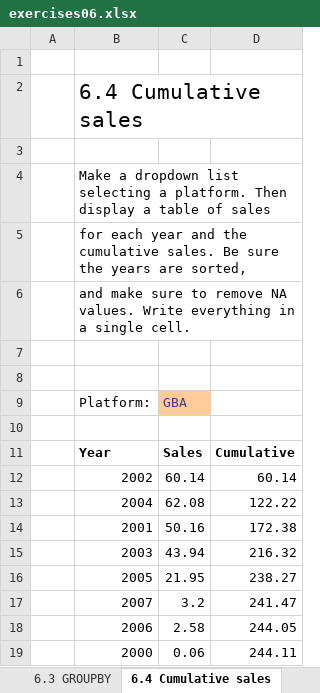
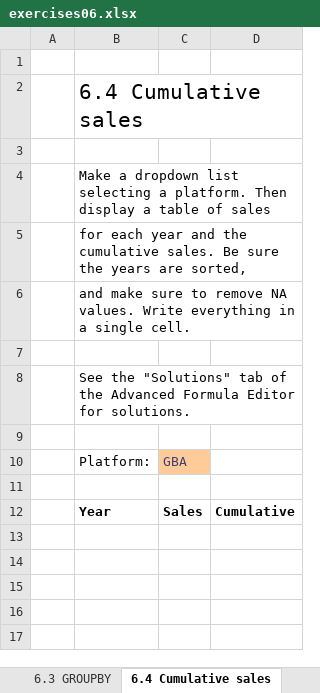
Before and after one commit to BI-DS/ELE-3915, an Excel workbook: exercises/exercises06.xlsx, sheet 6.4 Cumulative sales, drawn as a sheet; values as stored, in another font and other column widths than the file's, no borders; removed rows and columns are numbered as before the commit, all else as after; the diff names each change by its address in the sheet, - before the commit and + after, or states it on an @@ line.

```diff
--- a/exercises/exercises06.xlsx (sheet 6.4 Cumulative sales)
+++ b/exercises/exercises06.xlsx (sheet 6.4 Cumulative sales)
+row 8:  | See the "Solutions" tab of the Advanced Formula Editor for solutions.
-row 12:  | 2002 | 60.14 | 60.14
-row 13:  | 2004 | 62.08 | 122.22
-row 14:  | 2001 | 50.16 | 172.38
-row 15:  | 2003 | 43.94 | 216.32
-row 16:  | 2005 | 21.95 | 238.27
-row 17:  | 2007 | 3.2 | 241.47
-row 18:  | 2006 | 2.58 | 244.05
-row 19:  | 2000 | 0.06 | 244.11
```
Also changed, not shown: sheet 6.5 PRODUCTIF function, sheet 6.7 Reverse a text, sheet 6.6 WORDCOUNT function, sheet 6.3 GROUPBY, sheet 6.2 DISEMVOWEL function, sheet 6.8 Fibonacci sequence, 1 more sheet, formulas that keep their value, slides/lecture06/01_offset.xlsx, work/lecture slides/01_offset.xlsx, 30 other files.
